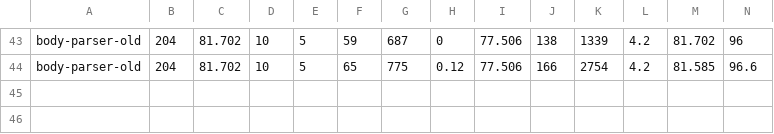
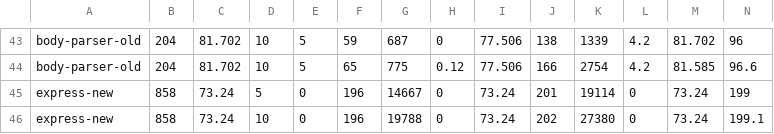
Before and after one commit to areejrazzaq/Test-Suite-Reduction, a CSV file: hgs-ensemble.csv, drawn as a sheet; only a part is shown, gaps mark what is left out; rows hold the shown columns only; the diff names each change by its address in the sheet, - before the commit and + after, or states it on an @@ line.

```diff
--- a/hgs-ensemble.csv
+++ b/hgs-ensemble.csv
+row 45: express-new | 858 | 73.24 | 5 | 0 | 196 | 14667 | 0 | 73.24 | 201 | 19114 | 0 | 73.24 | 199
+row 46: express-new | 858 | 73.24 | 10 | 0 | 196 | 19788 | 0 | 73.24 | 202 | 27380 | 0 | 73.24 | 199.1
```
Also changed, not shown: delayedGreedy-ensemble.csv, greedyEnsemble.csv, 6 other files.
